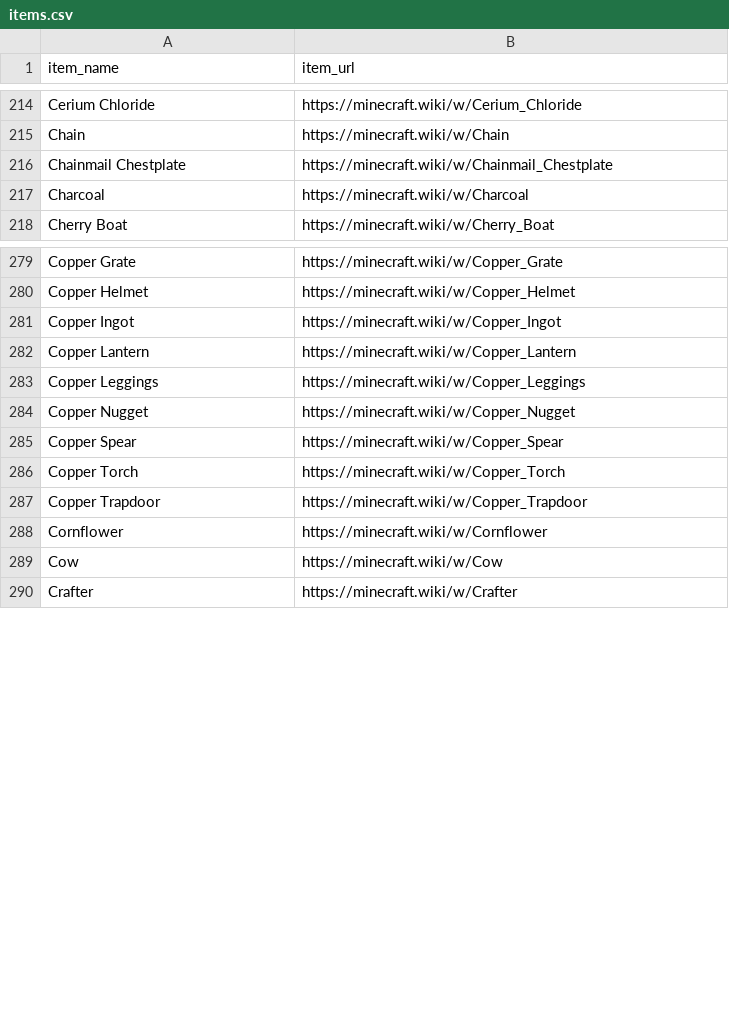
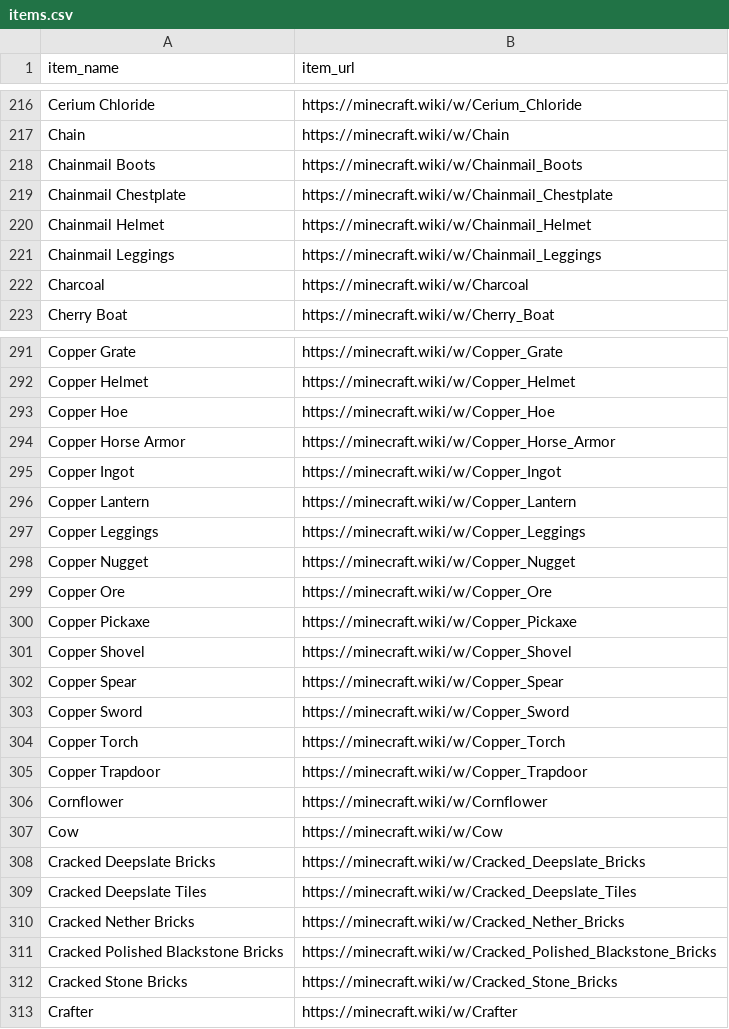
Before and after one commit to simonmaeldev/minegraph, a CSV file: output/items.csv, drawn as a sheet; only a part is shown, gaps mark what is left out; the diff covers the shown part only; the diff names each change by its address in the sheet, - before the commit and + after, or states it on an @@ line.

```diff
--- a/output/items.csv
+++ b/output/items.csv
+row 218: Chainmail Boots | https://minecraft.wiki/w/Chainmail_Boots
+row 220: Chainmail Helmet | https://minecraft.wiki/w/Chainmail_Helmet
+row 221: Chainmail Leggings | https://minecraft.wiki/w/Chainmail_Leggings
+row 293: Copper Hoe | https://minecraft.wiki/w/Copper_Hoe
+row 294: Copper Horse Armor | https://minecraft.wiki/w/Copper_Horse_Armor
+row 299: Copper Ore | https://minecraft.wiki/w/Copper_Ore
+row 300: Copper Pickaxe | https://minecraft.wiki/w/Copper_Pickaxe
+row 301: Copper Shovel | https://minecraft.wiki/w/Copper_Shovel
+row 303: Copper Sword | https://minecraft.wiki/w/Copper_Sword
+row 308: Cracked Deepslate Bricks | https://minecraft.wiki/w/Cracked_Deepslate_Bricks
+row 309: Cracked Deepslate Tiles | https://minecraft.wiki/w/Cracked_Deepslate_Tiles
+row 310: Cracked Nether Bricks | https://minecraft.wiki/w/Cracked_Nether_Bricks
+row 311: Cracked Polished Blackstone Bricks | https://minecraft.wiki/w/Cracked_Polished_Blackstone_Bricks
+row 312: Cracked Stone Bricks | https://minecraft.wiki/w/Cracked_Stone_Bricks
```
Also changed, not shown: 49 added rows elsewhere in this file, output/transformations.csv, 2 other files.
